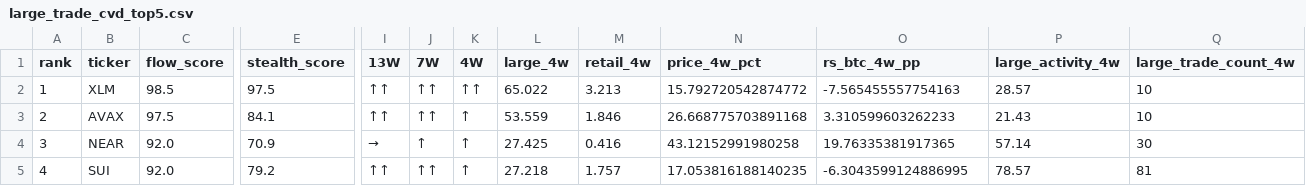
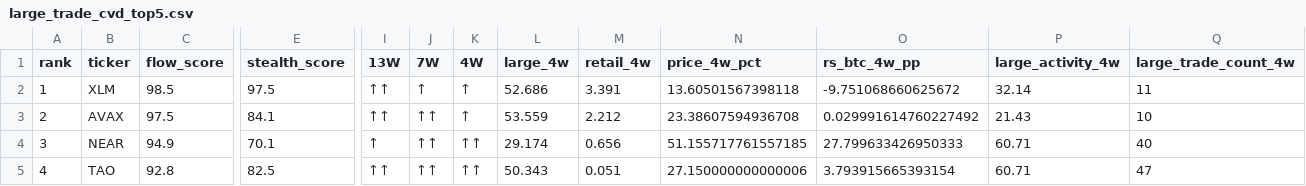
Before and after one commit to sovet12345688-debug/master-alt-cvd, a CSV file: output/large_trade_cvd_top5.csv, drawn as a sheet; only a part is shown, gaps mark what is left out; the diff covers the shown part only; the diff names each change by its address in the sheet, - before the commit and + after, or states it on an @@ line.

```diff
--- a/output/large_trade_cvd_top5.csv
+++ b/output/large_trade_cvd_top5.csv
-J2 (7W): ↑↑
+J2 (7W): ↑
-K2 (4W): ↑↑
+K2 (4W): ↑
-L2 (large_4w): 65.022
+L2 (large_4w): 52.686
-M2 (retail_4w): 3.213
+M2 (retail_4w): 3.391
-N2 (price_4w_pct): 15.792720542874772
+N2 (price_4w_pct): 13.60501567398118
-O2 (rs_btc_4w_pp): -7.565455557754163
+O2 (rs_btc_4w_pp): -9.751068660625672
-P2 (large_activity_4w): 28.57
+P2 (large_activity_4w): 32.14
-Q2 (large_trade_count_4w): 10
+Q2 (large_trade_count_4w): 11
-M3 (retail_4w): 1.846
+M3 (retail_4w): 2.212
-N3 (price_4w_pct): 26.668775703891168
+N3 (price_4w_pct): 23.38607594936708
-O3 (rs_btc_4w_pp): 3.310599603262233
+O3 (rs_btc_4w_pp): 0.029991614760227492
-C4 (flow_score): 92.0
+C4 (flow_score): 94.9
-E4 (stealth_score): 70.9
+E4 (stealth_score): 70.1
-I4 (13W): →
+I4 (13W): ↑
-J4 (7W): ↑
+J4 (7W): ↑↑
-K4:K5 (4W): ↑
+K4:K5 (4W): ↑↑
-L4 (large_4w): 27.425
+L4 (large_4w): 29.174
-M4 (retail_4w): 0.416
+M4 (retail_4w): 0.656
-N4 (price_4w_pct): 43.12152991980258
+N4 (price_4w_pct): 51.155717761557185
-O4 (rs_btc_4w_pp): 19.76335381917365
+O4 (rs_btc_4w_pp): 27.799633426950333
-P4 (large_activity_4w): 57.14
+P4 (large_activity_4w): 60.71
-Q4 (large_trade_count_4w): 30
+Q4 (large_trade_count_4w): 40
-B5 (ticker): SUI
+B5 (ticker): TAO
-C5 (flow_score): 92.0
+C5 (flow_score): 92.8
-E5 (stealth_score): 79.2
+E5 (stealth_score): 82.5
-L5 (large_4w): 27.218
+L5 (large_4w): 50.343
-M5 (retail_4w): 1.757
+M5 (retail_4w): 0.051
-N5 (price_4w_pct): 17.053816188140235
+N5 (price_4w_pct): 27.150000000000006
-O5 (rs_btc_4w_pp): -6.3043599124886995
+O5 (rs_btc_4w_pp): 3.793915665393154
-P5 (large_activity_4w): 78.57
+P5 (large_activity_4w): 60.71
-Q5 (large_trade_count_4w): 81
+Q5 (large_trade_count_4w): 47
```
Also changed, not shown: 12 edited cells elsewhere in this file, data/daily_cvd_bins.csv, output/coverage.csv, 4 other files.
